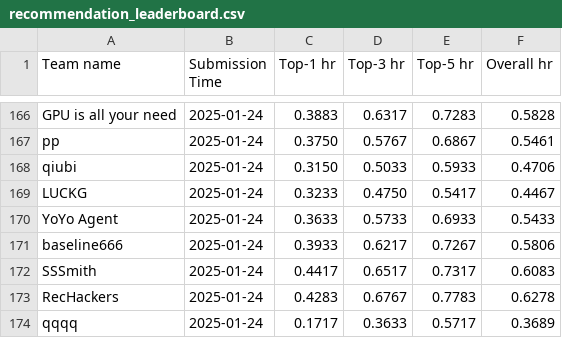
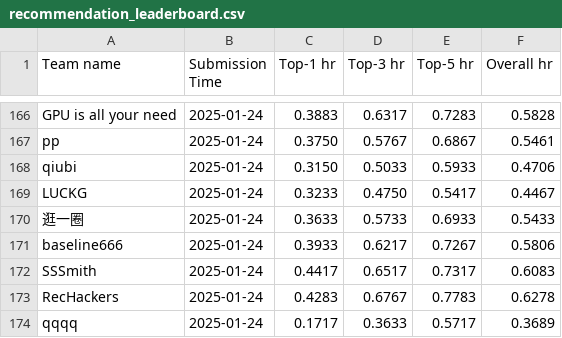
Before and after one commit to yeon-ee/AgentSocietyChallenge, a CSV file: docs/assets/data/recommendation_leaderboard.csv, drawn as a sheet; only a part is shown, gaps mark what is left out.

Commit message:
update leaderboard

```diff
--- a/docs/assets/data/recommendation_leaderboard.csv
+++ b/docs/assets/data/recommendation_leaderboard.csv
@@ -169,3 +169,3 @@ qiubi,2025-01-24,0.3150,0.5033,0.5933,0.4706
 LUCKG,2025-01-24,0.3233,0.4750,0.5417,0.4467
-YoYo Agent,2025-01-24,0.3633,0.5733,0.6933,0.5433
+逛一圈,2025-01-24,0.3633,0.5733,0.6933,0.5433
 baseline666,2025-01-24,0.3933,0.6217,0.7267,0.5806
```
